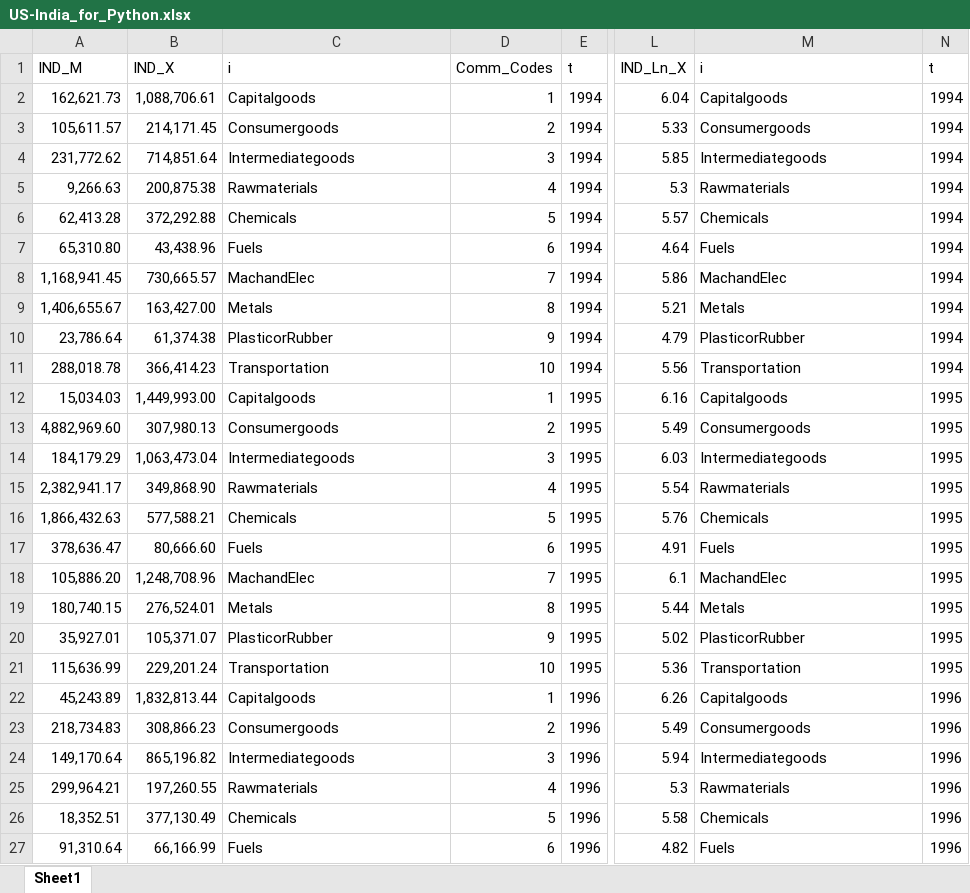
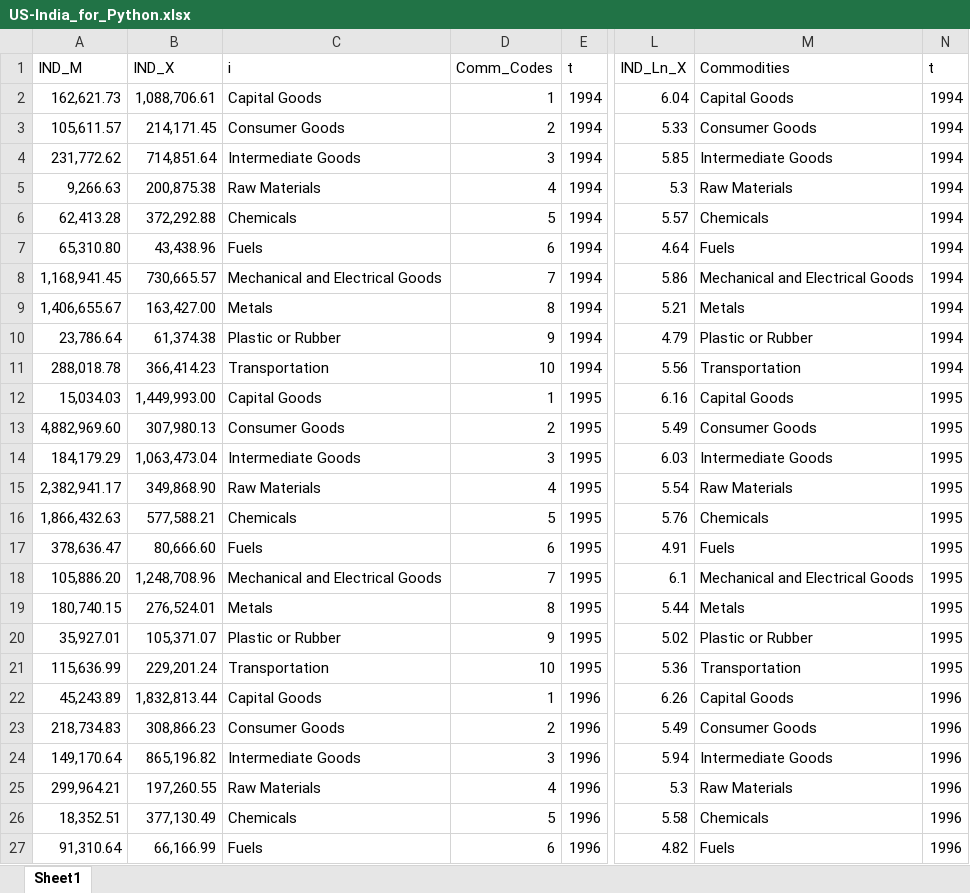
Before and after one commit to liznewsom/utexasportfolio, an Excel workbook: US-India_for_Python.xlsx, sheet Sheet1, drawn as a sheet; only a part is shown, gaps mark what is left out; values as stored, in another font and other column widths than the file's, no borders; the diff covers the shown part only; the diff names each change by its address in the sheet, - before the commit and + after, or states it on an @@ line.

Commit message:
Updated Python Excel Files
Files for Python Regression with appropriate variable names

```diff
--- a/US-India_for_Python.xlsx (sheet Sheet1)
+++ b/US-India_for_Python.xlsx (sheet Sheet1)
-M1: i
+M1: Commodities
-C2 (i): Capitalgoods
+C2 (i): Capital Goods
-M2 (Commodities): Capitalgoods
+M2 (Commodities): Capital Goods
-C3 (i): Consumergoods
+C3 (i): Consumer Goods
-M3 (Commodities): Consumergoods
+M3 (Commodities): Consumer Goods
-C4 (i): Intermediategoods
+C4 (i): Intermediate Goods
-M4 (Commodities): Intermediategoods
+M4 (Commodities): Intermediate Goods
-C5 (i): Rawmaterials
+C5 (i): Raw Materials
-M5 (Commodities): Rawmaterials
+M5 (Commodities): Raw Materials
-C8 (i): MachandElec
+C8 (i): Mechanical and Electrical Goods
-M8 (Commodities): MachandElec
+M8 (Commodities): Mechanical and Electrical Goods
-C10 (i): PlasticorRubber
+C10 (i): Plastic or Rubber
-M10 (Commodities): PlasticorRubber
+M10 (Commodities): Plastic or Rubber
-C12 (i): Capitalgoods
+C12 (i): Capital Goods
-M12 (Commodities): Capitalgoods
+M12 (Commodities): Capital Goods
-C13 (i): Consumergoods
+C13 (i): Consumer Goods
-M13 (Commodities): Consumergoods
+M13 (Commodities): Consumer Goods
-C14 (i): Intermediategoods
+C14 (i): Intermediate Goods
-M14 (Commodities): Intermediategoods
+M14 (Commodities): Intermediate Goods
-C15 (i): Rawmaterials
+C15 (i): Raw Materials
-M15 (Commodities): Rawmaterials
+M15 (Commodities): Raw Materials
-C18 (i): MachandElec
+C18 (i): Mechanical and Electrical Goods
-M18 (Commodities): MachandElec
+M18 (Commodities): Mechanical and Electrical Goods
-C20 (i): PlasticorRubber
+C20 (i): Plastic or Rubber
-M20 (Commodities): PlasticorRubber
+M20 (Commodities): Plastic or Rubber
-C22 (i): Capitalgoods
+C22 (i): Capital Goods
-M22 (Commodities): Capitalgoods
+M22 (Commodities): Capital Goods
-C23 (i): Consumergoods
+C23 (i): Consumer Goods
-M23 (Commodities): Consumergoods
+M23 (Commodities): Consumer Goods
-C24 (i): Intermediategoods
+C24 (i): Intermediate Goods
-M24 (Commodities): Intermediategoods
+M24 (Commodities): Intermediate Goods
-C25 (i): Rawmaterials
+C25 (i): Raw Materials
-M25 (Commodities): Rawmaterials
+M25 (Commodities): Raw Materials
```
Also changed, not shown: 280 edited cells elsewhere in this sheet, US-Canada_for_Python.xlsx.
